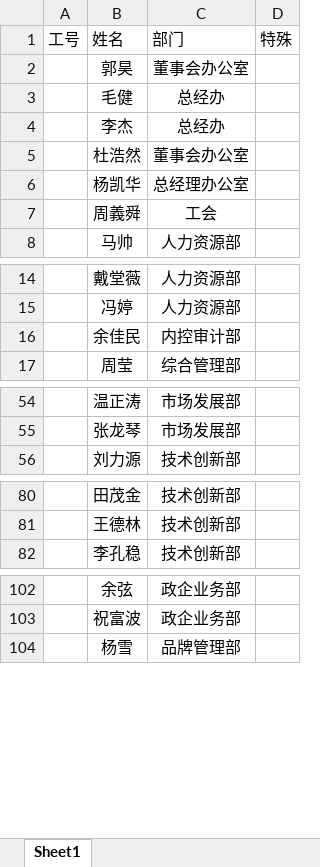
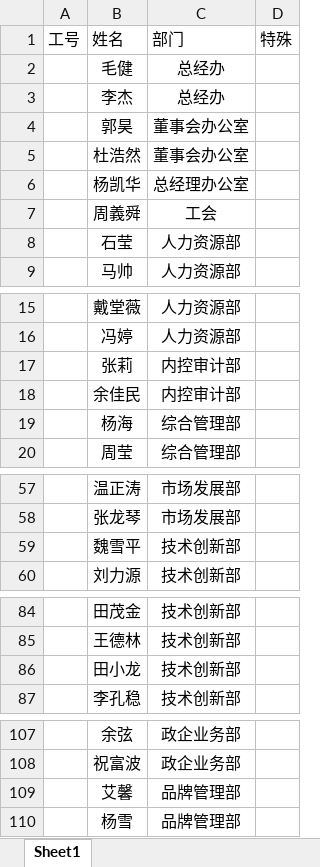
Before and after one commit to dahuahe/lottery, an Excel workbook: server/data/users.xlsx, sheet Sheet1, drawn as a sheet; only a part is shown, gaps mark what is left out; values as stored, in another font and other column widths than the file's, no borders; conditional formats not drawn; the diff covers the shown part only; the diff names each change by its address in the sheet, - before the commit and + after, or states it on an @@ line.

```diff
--- a/server/data/users.xlsx (sheet Sheet1)
+++ b/server/data/users.xlsx (sheet Sheet1)
@@ row 2 moved to row 4: 郭昊 @@
+row 8:  | 石莹 | 人力资源部
+row 17:  | 张莉 | 内控审计部
+row 19:  | 杨海 | 综合管理部
+row 59:  | 魏雪平 | 技术创新部
+row 86:  | 田小龙 | 技术创新部
+row 109:  | 艾馨 | 品牌管理部
```
Also changed, not shown: 1 added row and cell formats elsewhere in this sheet, 1 other file.
